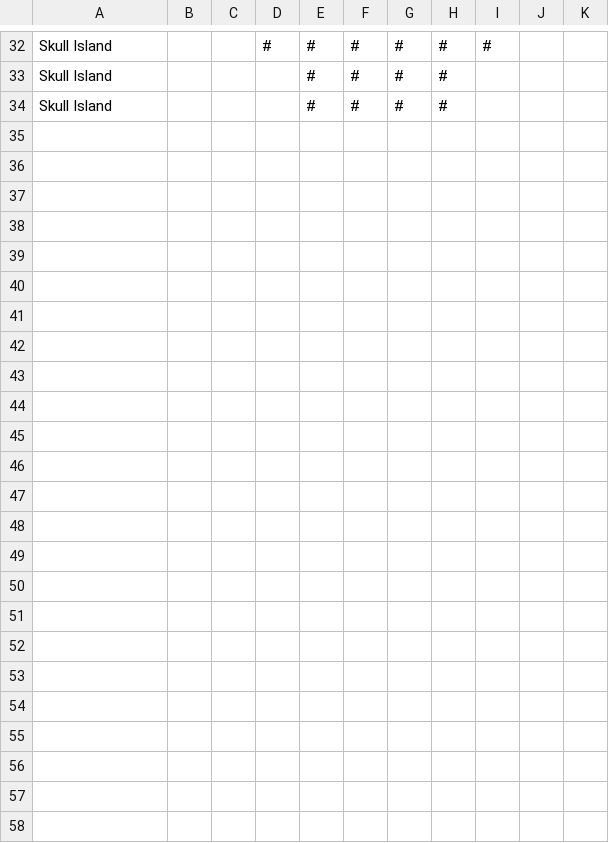
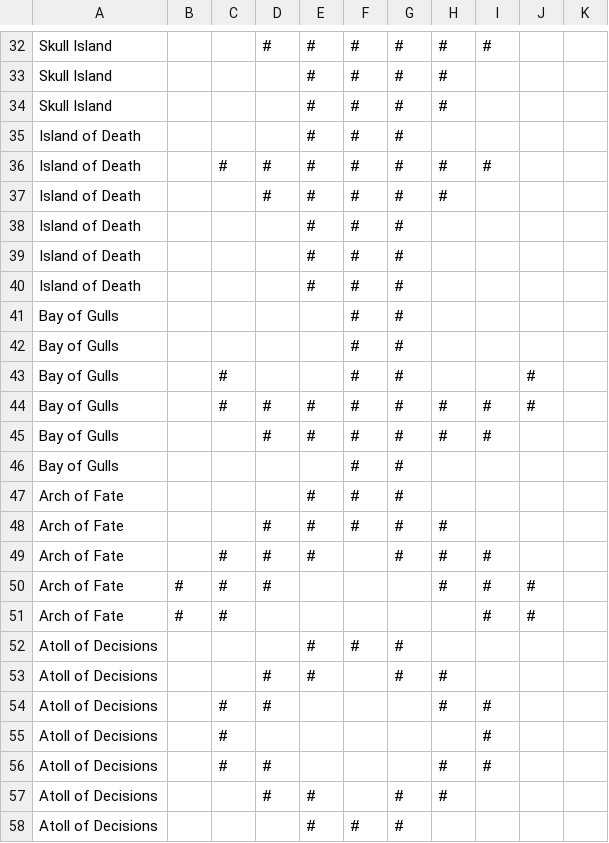
Before and after one commit to kwoolter/ForbiddenIsland, a CSV file: model/data/maps.csv, drawn as a sheet; only a part is shown, gaps mark what is left out; the diff covers the shown part only; the diff names each change by its address in the sheet, - before the commit and + after, or states it on an @@ line.

Commit message:
select starting island added

```diff
--- a/model/data/maps.csv
+++ b/model/data/maps.csv
+row 35: Island of Death |  |  |  | # | # | #
+row 36: Island of Death |  | # | # | # | # | # | # | #
+row 37: Island of Death |  |  | # | # | # | # | #
+row 38: Island of Death |  |  |  | # | # | #
+row 39: Island of Death |  |  |  | # | # | #
+row 40: Island of Death |  |  |  | # | # | #
+row 41: Bay of Gulls |  |  |  |  | # | #
+row 42: Bay of Gulls |  |  |  |  | # | #
+row 43: Bay of Gulls |  | # |  |  | # | # |  |  | #
+row 44: Bay of Gulls |  | # | # | # | # | # | # | # | #
+row 45: Bay of Gulls |  |  | # | # | # | # | # | #
+row 46: Bay of Gulls |  |  |  |  | # | #
+row 47: Arch of Fate |  |  |  | # | # | #
+row 48: Arch of Fate |  |  | # | # | # | # | #
+row 49: Arch of Fate |  | # | # | # |  | # | # | #
+row 50: Arch of Fate | # | # | # |  |  |  | # | # | #
+row 51: Arch of Fate | # | # |  |  |  |  |  | # | #
+row 52: Atoll of Decisions |  |  |  | # | # | #
+row 53: Atoll of Decisions |  |  | # | # |  | # | #
+row 54: Atoll of Decisions |  | # | # |  |  |  | # | #
+row 55: Atoll of Decisions |  | # |  |  |  |  |  | #
+row 56: Atoll of Decisions |  | # | # |  |  |  | # | #
+row 57: Atoll of Decisions |  |  | # | # |  | # | #
+row 58: Atoll of Decisions |  |  |  | # | # | #
```
Also changed, not shown: 6 edited cells elsewhere in this file, 1 other file.
